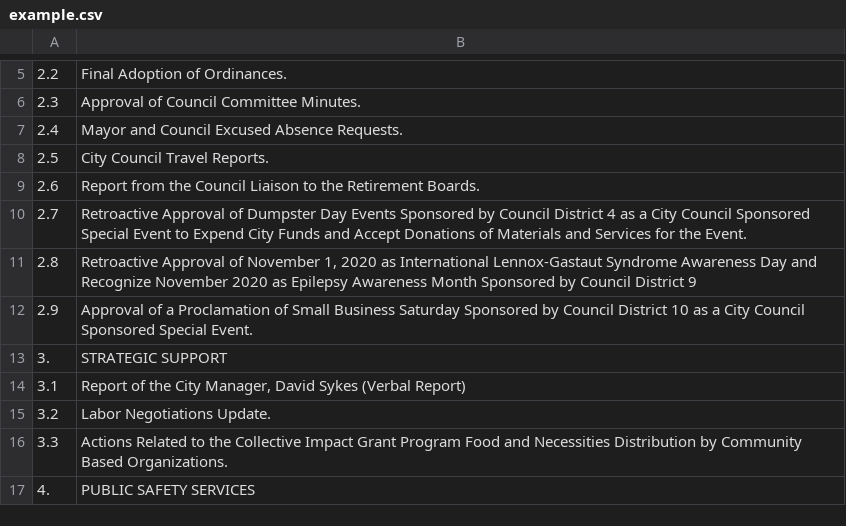
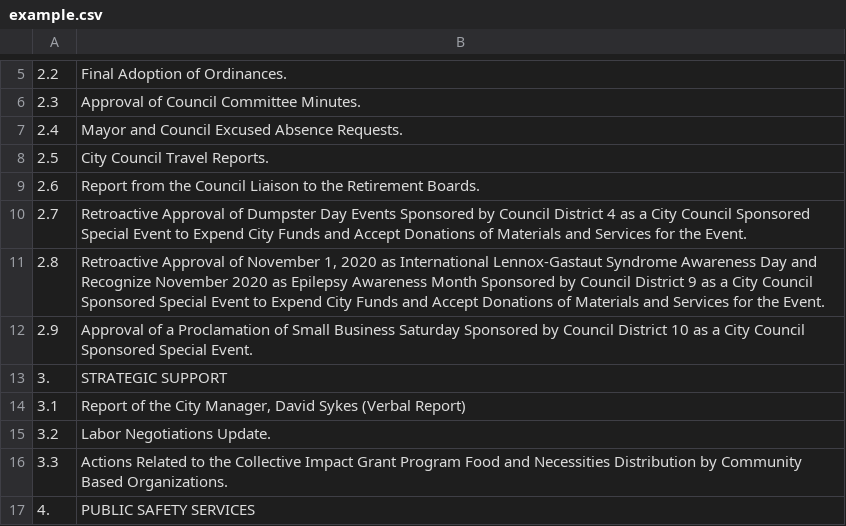
Before and after one commit to codeforsanjose/project-happening-atm, a CSV file: backend/agenda_upload_service/test_data/example.csv, drawn as a sheet; only a part is shown, gaps mark what is left out; the diff names each change by its address in the sheet, - before the commit and + after, or states it on an @@ line.

Commit message:
restore csv agenda upload test file
restored agenda subItem 2.8 with original subtitle that exceeded max
char length of 255.  Now the code will properly handle such instances
by abbreviating the subtitle.

```diff
--- a/backend/agenda_upload_service/test_data/example.csv
+++ b/backend/agenda_upload_service/test_data/example.csv
-B11: …District 9
+B11: …District 9 as a City Council Sponsored Special Event to Expend City Funds and Accept Donations of Materials and Services for the Event.
```
